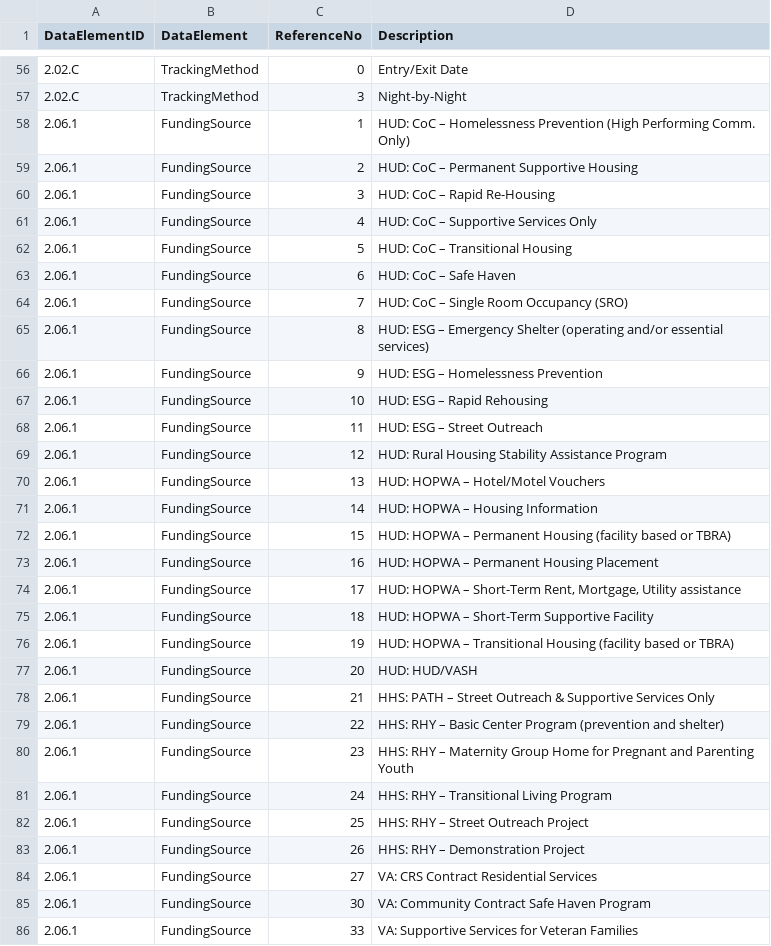
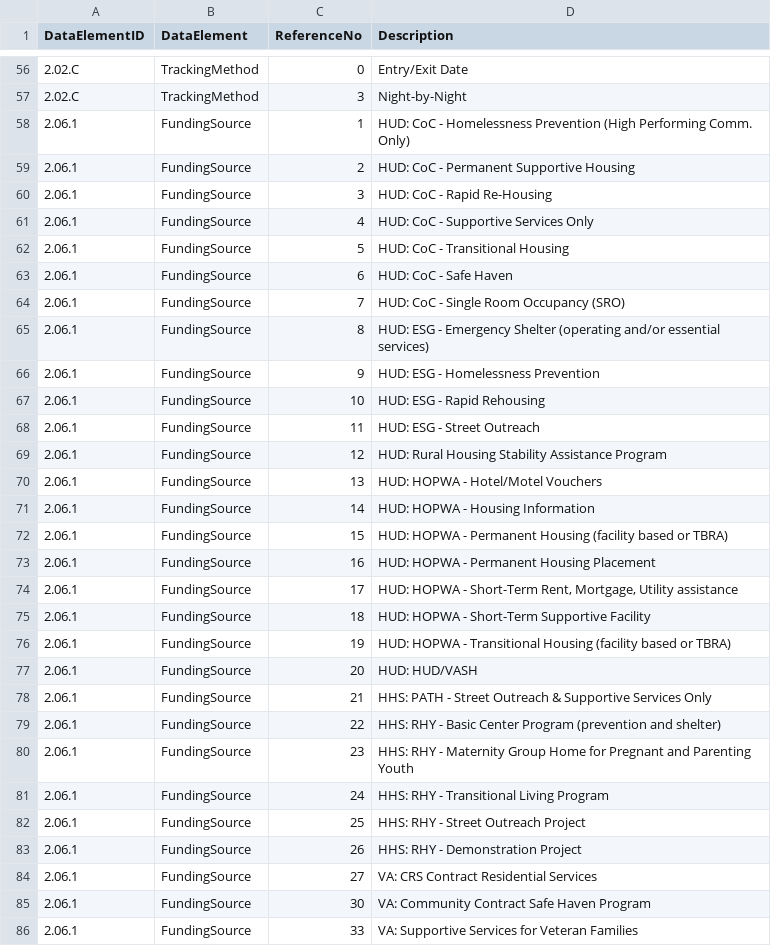
Before and after one commit to COHHIO/COHHIO_HMIS, a CSV file: HUD/HUDSpecs.csv, drawn as a sheet; only a part is shown, gaps mark what is left out; the diff covers the shown part only; the diff names each change by its address in the sheet, - before the commit and + after, or states it on an @@ line.

Commit message:
there were some unrecognized characters coming in so I replaced them all with dashes and the proper apostrophes

```diff
--- a/HUD/HUDSpecs.csv
+++ b/HUD/HUDSpecs.csv
-D58 (Description): HUD: CoC – Homelessness Prevention…
+D58 (Description): HUD: CoC - Homelessness Prevention…
-D59 (Description): HUD: CoC – Permanent Supportive Housing
+D59 (Description): HUD: CoC - Permanent Supportive Housing
-D60 (Description): HUD: CoC – Rapid Re-Housing
+D60 (Description): HUD: CoC - Rapid Re-Housing
-D61 (Description): HUD: CoC – Supportive Services Only
+D61 (Description): HUD: CoC - Supportive Services Only
-D62 (Description): HUD: CoC – Transitional Housing
+D62 (Description): HUD: CoC - Transitional Housing
-D63 (Description): HUD: CoC – Safe Haven
+D63 (Description): HUD: CoC - Safe Haven
-D64 (Description): HUD: CoC – Single Room Occupancy (SRO)
+D64 (Description): HUD: CoC - Single Room Occupancy (SRO)
-D65 (Description): HUD: ESG – Emergency Shelter…
+D65 (Description): HUD: ESG - Emergency Shelter…
-D66 (Description): HUD: ESG – Homelessness Prevention
+D66 (Description): HUD: ESG - Homelessness Prevention
-D67 (Description): HUD: ESG – Rapid Rehousing
+D67 (Description): HUD: ESG - Rapid Rehousing
-D68 (Description): HUD: ESG – Street Outreach
+D68 (Description): HUD: ESG - Street Outreach
-D70 (Description): HUD: HOPWA – Hotel/Motel Vouchers
+D70 (Description): HUD: HOPWA - Hotel/Motel Vouchers
-D71 (Description): HUD: HOPWA – Housing Information
+D71 (Description): HUD: HOPWA - Housing Information
-D72 (Description): HUD: HOPWA – Permanent Housing…
+D72 (Description): HUD: HOPWA - Permanent Housing…
-D73 (Description): HUD: HOPWA – Permanent Housing Placement
+D73 (Description): HUD: HOPWA - Permanent Housing Placement
-D74 (Description): HUD: HOPWA – Short-Term Rent,…
+D74 (Description): HUD: HOPWA - Short-Term Rent,…
-D75 (Description): HUD: HOPWA – Short-Term Supportive Facility
+D75 (Description): HUD: HOPWA - Short-Term Supportive Facility
-D76 (Description): HUD: HOPWA – Transitional Housing…
+D76 (Description): HUD: HOPWA - Transitional Housing…
-D78 (Description): HHS: PATH – Street Outreach…
+D78 (Description): HHS: PATH - Street Outreach…
-D79 (Description): HHS: RHY – Basic Center…
+D79 (Description): HHS: RHY - Basic Center…
-D80 (Description): HHS: RHY – Maternity Group…
+D80 (Description): HHS: RHY - Maternity Group…
-D81 (Description): HHS: RHY – Transitional Living Program
+D81 (Description): HHS: RHY - Transitional Living Program
-D82 (Description): HHS: RHY – Street Outreach Project
+D82 (Description): HHS: RHY - Street Outreach Project
-D83 (Description): HHS: RHY – Demonstration Project
+D83 (Description): HHS: RHY - Demonstration Project
```
Also changed, not shown: 45 edited cells elsewhere in this file.
